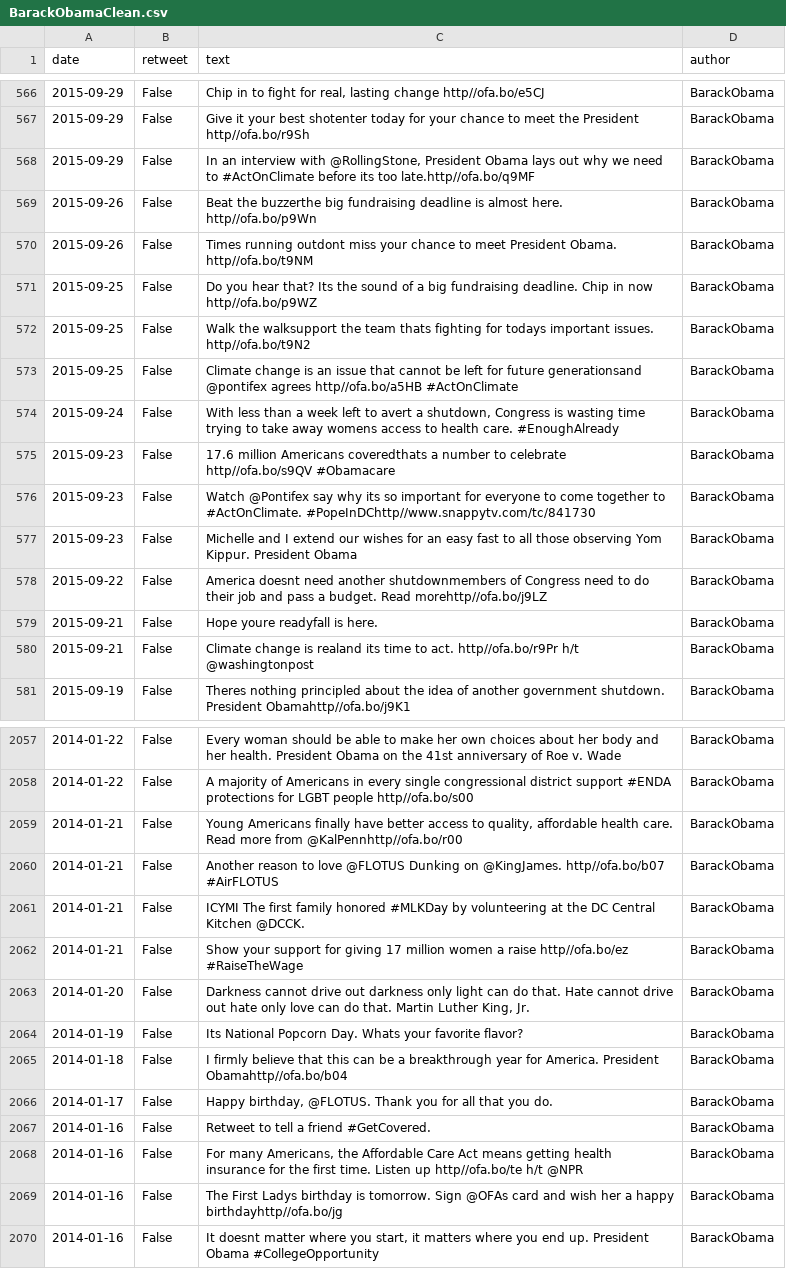
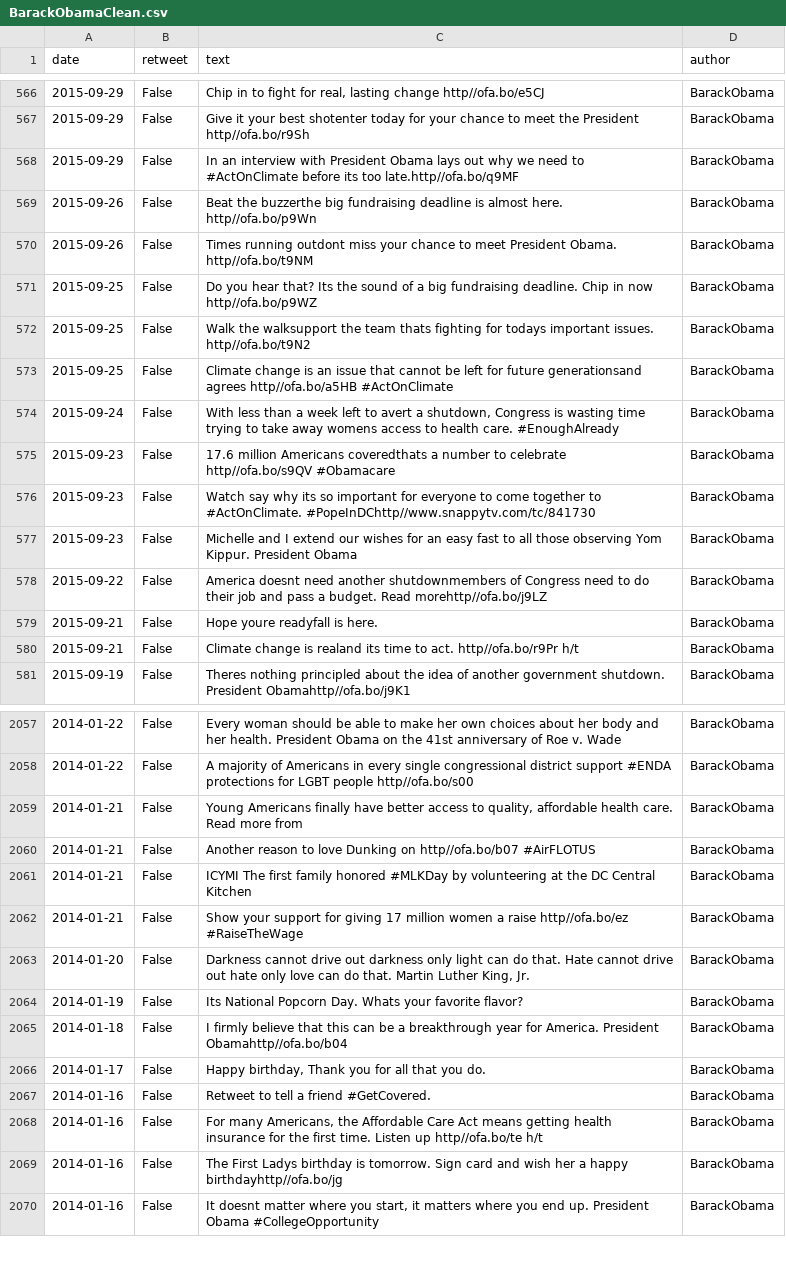
Before and after one commit to shubhamperiwal/political_social_media_analysis, a CSV file: data/BarackObamaClean.csv, drawn as a sheet; only a part is shown, gaps mark what is left out; the diff covers the shown part only.

Commit message:
Additional data cleaning

```diff
--- a/data/BarackObamaClean.csv
+++ b/data/BarackObamaClean.csv
@@ -568 +568 @@ date,retweet,text,author
-2015-09-29,False,"In an interview with @RollingStone, President Obama lays out why we need to #ActOnClimate before its too late.http//ofa.bo/q9MF",BarackObama
+2015-09-29,False, In an interview with  President Obama lays out why we need to #ActOnClimate before its too late.http//ofa.bo/q9MF,BarackObama
@@ -573 +573 @@ date,retweet,text,author
-2015-09-25,False,Climate change is an issue that cannot be left for future generationsand @pontifex agrees http//ofa.bo/a5HB #ActOnClimate,BarackObama
+2015-09-25,False, Climate change is an issue that cannot be left for future generationsand  agrees http//ofa.bo/a5HB #ActOnClimate,BarackObama
@@ -576 +576 @@ date,retweet,text,author
-2015-09-23,False,Watch @Pontifex say why its so important for everyone to come together to #ActOnClimate. #PopeInDChttp//www.snappytv.com/tc/841730,BarackObama
+2015-09-23,False, Watch  say why its so important for everyone to come together to #ActOnClimate. #PopeInDChttp//www.snappytv.com/tc/841730,BarackObama
@@ -580 +580 @@ date,retweet,text,author
-2015-09-21,False,Climate change is realand its time to act. http//ofa.bo/r9Pr h/t @washingtonpost,BarackObama
+2015-09-21,False, Climate change is realand its time to act. http//ofa.bo/r9Pr h/t ,BarackObama
@@ -2059,3 +2059,3 @@ date,retweet,text,author
-2014-01-21,False,"Young Americans finally have better access to quality, affordable health care. Read more from @KalPennhttp//ofa.bo/r00",BarackObama
-2014-01-21,False,Another reason to love @FLOTUS Dunking on @KingJames. http//ofa.bo/b07 #AirFLOTUS,BarackObama
-2014-01-21,False,ICYMI The first family honored #MLKDay by volunteering at the DC Central Kitchen @DCCK.,BarackObama
+2014-01-21,False," Young Americans finally have better access to quality, affordable health care. Read more from ",BarackObama
+2014-01-21,False, Another reason to love  Dunking on  http//ofa.bo/b07 #AirFLOTUS,BarackObama
+2014-01-21,False, ICYMI The first family honored #MLKDay by volunteering at the DC Central Kitchen ,BarackObama
@@ -2066 +2066 @@ date,retweet,text,author
-2014-01-17,False,"Happy birthday, @FLOTUS. Thank you for all that you do.",BarackObama
+2014-01-17,False," Happy birthday,  Thank you for all that you do.",BarackObama
@@ -2068,2 +2068,2 @@ date,retweet,text,author
-2014-01-16,False,"For many Americans, the Affordable Care Act means getting health insurance for the first time. Listen up http//ofa.bo/te h/t @NPR",BarackObama
-2014-01-16,False,The First Ladys birthday is tomorrow. Sign @OFAs card and wish her a happy birthdayhttp//ofa.bo/jg,BarackObama
+2014-01-16,False," For many Americans, the Affordable Care Act means getting health insurance for the first time. Listen up http//ofa.bo/te h/t ",BarackObama
+2014-01-16,False, The First Ladys birthday is tomorrow. Sign  card and wish her a happy birthdayhttp//ofa.bo/jg,BarackObama
```
Also changed, not shown: 83 edited cells elsewhere in this file, 7 other files.
